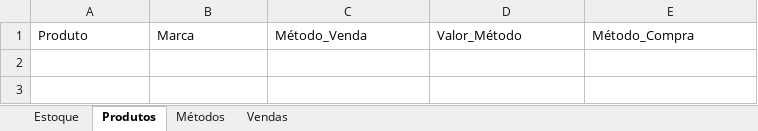
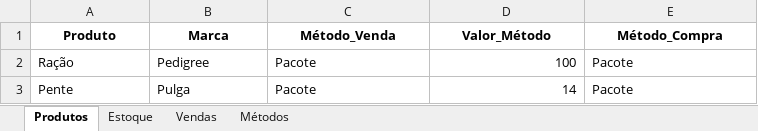
Before and after one commit to jcromeck/ProjectPetShop, an Excel workbook: Arquivos/Compras.xlsx, sheet Produtos, drawn as a sheet; values as stored, in another font and other column widths than the file's, no borders; charts and pictures not drawn; the diff names each change by its address in the sheet, - before the commit and + after, or states it on an @@ line.

Commit message:
#Corrigindo Método Venda para excel

```diff
--- a/Arquivos/Compras.xlsx (sheet Produtos)
+++ b/Arquivos/Compras.xlsx (sheet Produtos)
@@ sheet tab order changed: Produtos | Estoque | Vendas | Métodos @@
@@ A1:E1 bold: off → on, alignment: left → center @@
+row 2: Ração | Pedigree | Pacote | 100 | Pacote
+row 3: Pente | Pulga | Pacote | 14 | Pacote
```
Also changed, not shown: sheet Estoque, sheet Vendas, sheet Métodos, charts or pictures, 2 other files.
